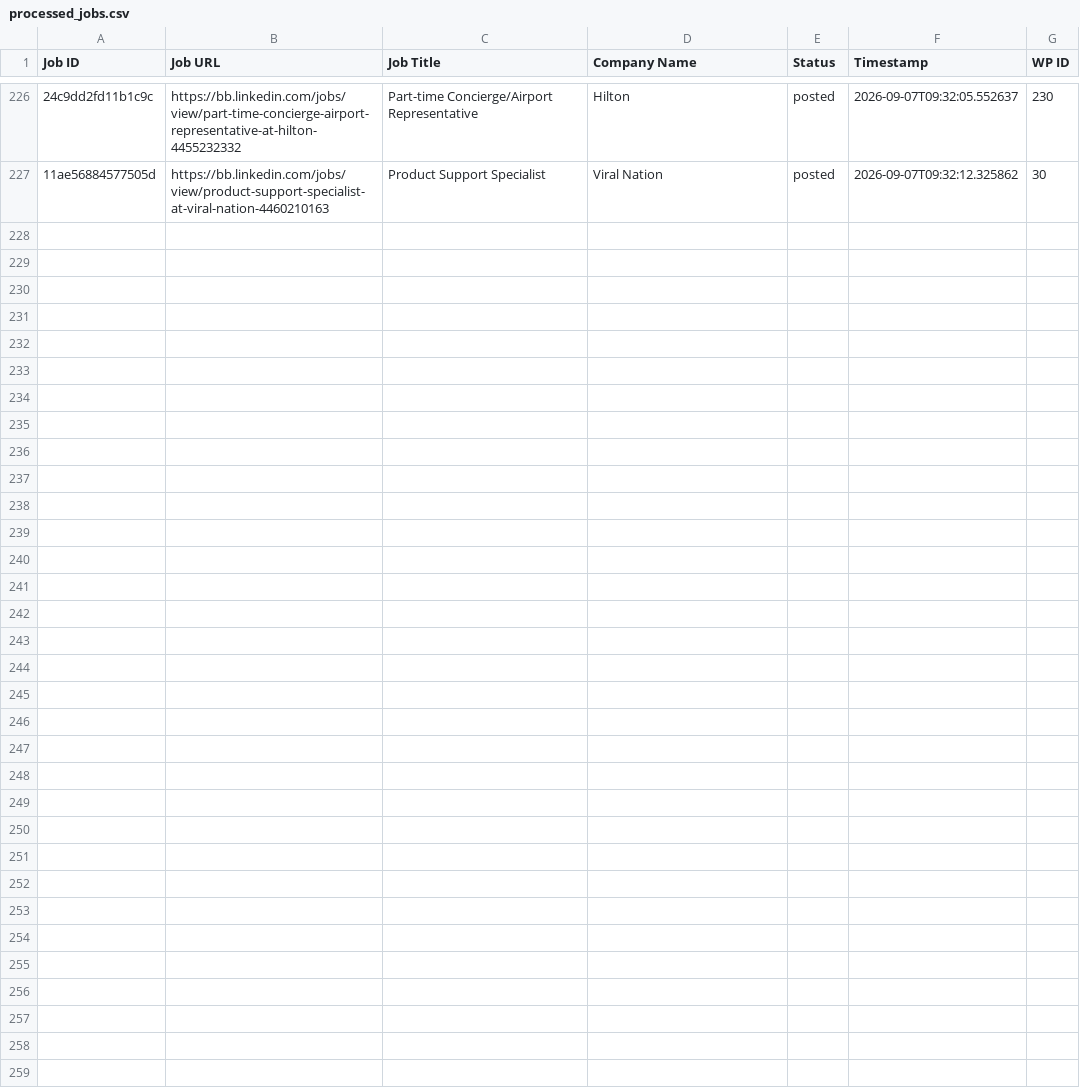
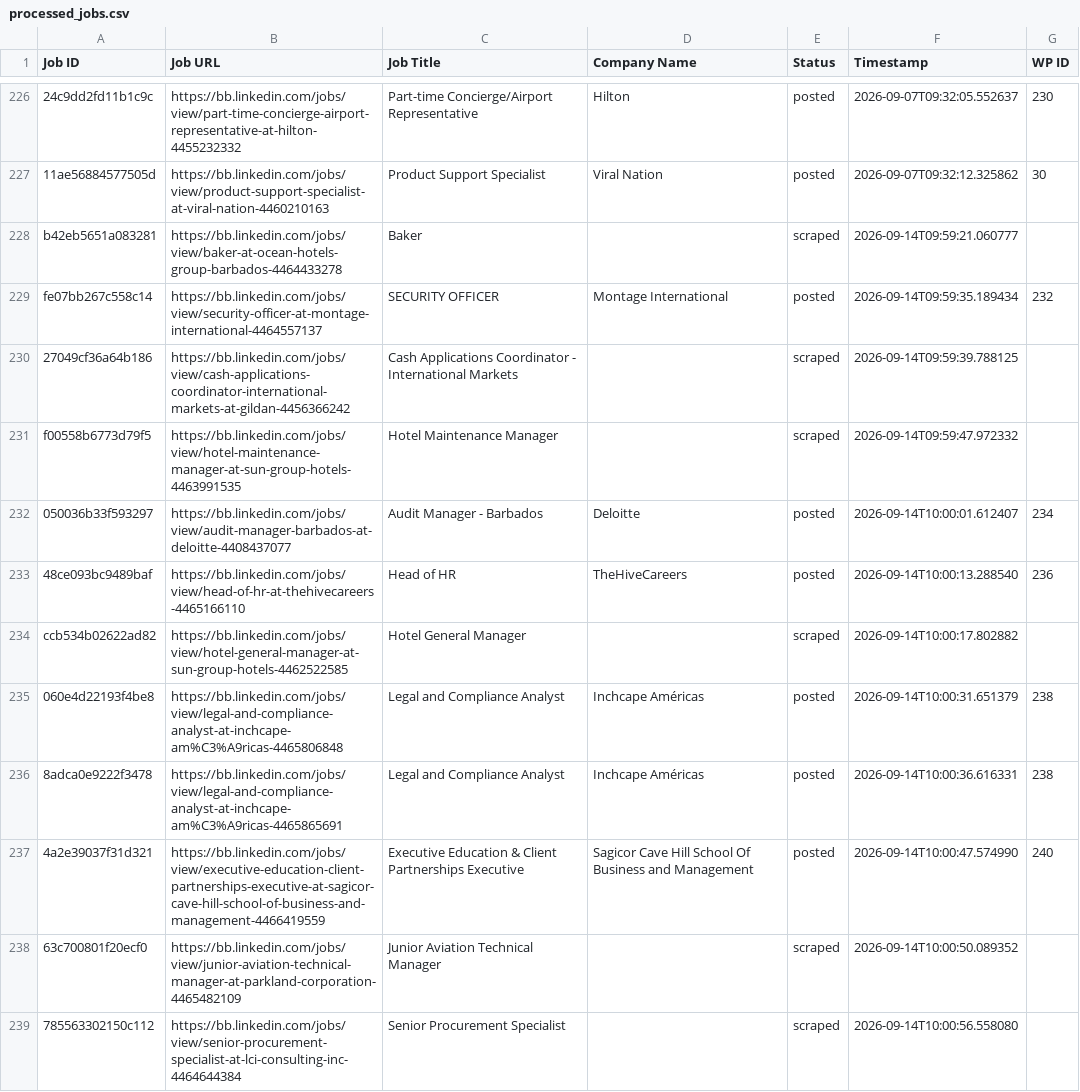
Before and after one commit to vindoky/bb, a CSV file: processed_jobs.csv, drawn as a sheet; only a part is shown, gaps mark what is left out; the diff covers the shown part only; the diff names each change by its address in the sheet, - before the commit and + after, or states it on an @@ line.

```diff
--- a/processed_jobs.csv
+++ b/processed_jobs.csv
+row 228: b42eb5651a083281 | https://bb.linkedin.com/jobs/view/baker-at-ocean-hotels-group-barbados-4464433278 | Baker |  | scraped | 2026-09-14T09:59:21.060777
+row 229: fe07bb267c558c14 | https://bb.linkedin.com/jobs/view/security-officer-at-montage-international-4464557137 | SECURITY OFFICER | Montage International | posted | 2026-09-14T09:59:35.189434 | 232
+row 230: 27049cf36a64b186 | https://bb.linkedin.com/jobs/view/cash-applications-coordinator-international-markets-at-gildan-4456366242 | Cash Applications Coordinator - International Markets |  | scraped | 2026-09-14T09:59:39.788125
+row 231: f00558b6773d79f5 | https://bb.linkedin.com/jobs/view/hotel-maintenance-manager-at-sun-group-hotels-4463991535 | Hotel Maintenance Manager |  | scraped | 2026-09-14T09:59:47.972332
+row 232: 050036b33f593297 | https://bb.linkedin.com/jobs/view/audit-manager-barbados-at-deloitte-4408437077 | Audit Manager - Barbados | Deloitte | posted | 2026-09-14T10:00:01.612407 | 234
+row 233: 48ce093bc9489baf | https://bb.linkedin.com/jobs/view/head-of-hr-at-thehivecareers-4465166110 | Head of HR | TheHiveCareers | posted | 2026-09-14T10:00:13.288540 | 236
+row 234: ccb534b02622ad82 | https://bb.linkedin.com/jobs/view/hotel-general-manager-at-sun-group-hotels-4462522585 | Hotel General Manager |  | scraped | 2026-09-14T10:00:17.802882
+row 235: 060e4d22193f4be8 | https://bb.linkedin.com/jobs/view/legal-and-compliance-analyst-at-inchcape-am%C3%A9ricas-4465806848 | Legal and Compliance Analyst | Inchcape Américas | posted | 2026-09-14T10:00:31.651379 | 238
+row 236: 8adca0e9222f3478 | https://bb.linkedin.com/jobs/view/legal-and-compliance-analyst-at-inchcape-am%C3%A9ricas-4465865691 | Legal and Compliance Analyst | Inchcape Américas | posted | 2026-09-14T10:00:36.616331 | 238
+row 237: 4a2e39037f31d321 | https://bb.linkedin.com/jobs/view/executive-education-client-partnerships-executive-at-sagicor-cave-hill-school-of-business-and-management-4466419559 | Executive Education & Client Partnerships Executive | Sagicor Cave Hill School Of Business and Management | posted | 2026-09-14T10:00:47.574990 | 240
+row 238: 63c700801f20ecf0 | https://bb.linkedin.com/jobs/view/junior-aviation-technical-manager-at-parkland-corporation-4465482109 | Junior Aviation Technical Manager |  | scraped | 2026-09-14T10:00:50.089352
+row 239: 785563302150c112 | https://bb.linkedin.com/jobs/view/senior-procurement-specialist-at-lci-consulting-inc-4464644384 | Senior Procurement Specialist |  | scraped | 2026-09-14T10:00:56.558080
```
Also changed, not shown: 12 added rows elsewhere in this file.
